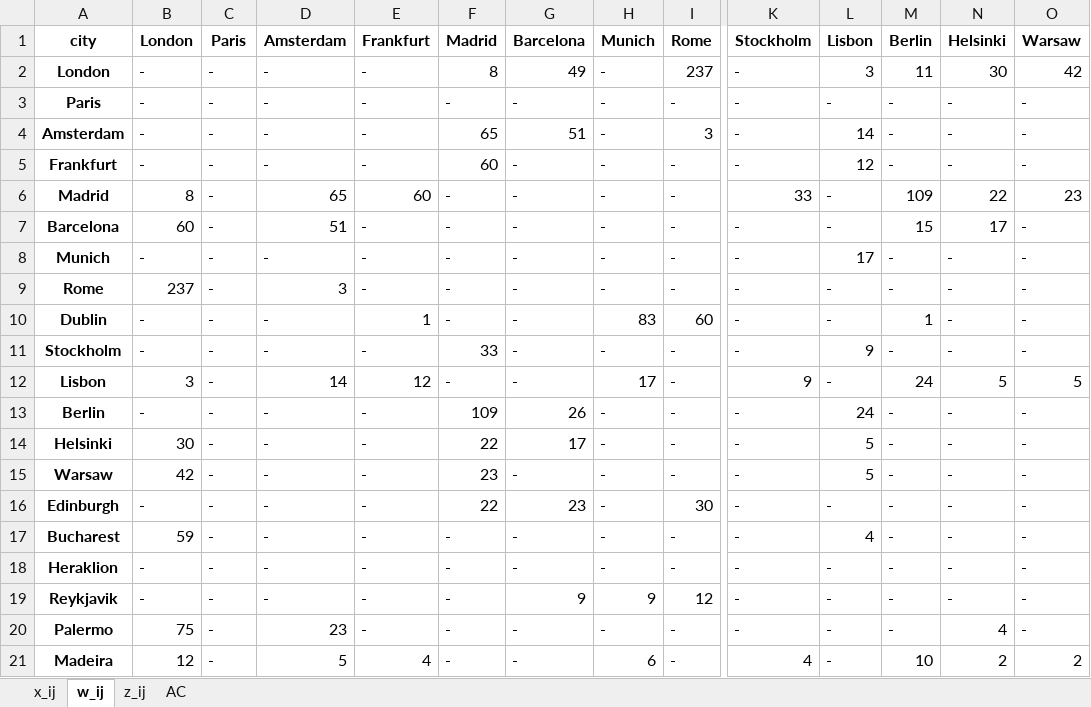
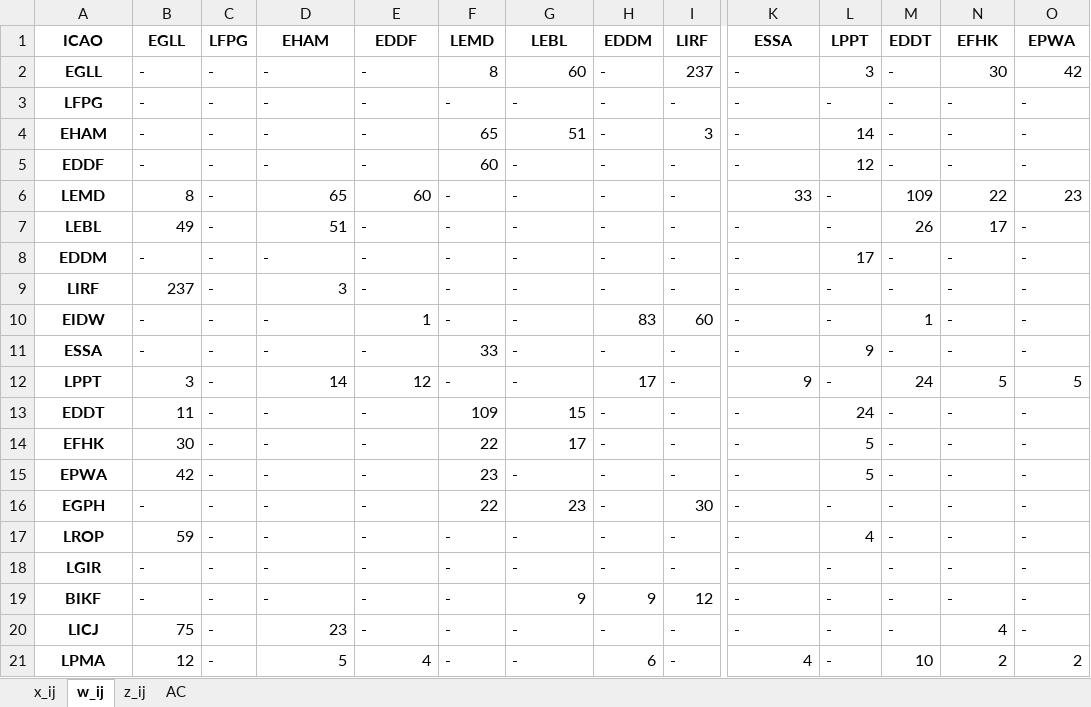
Before and after one commit to dannywhuang/Airline-Planning-Optimisation, an Excel workbook: Assign_1/Problem_1/optimizationOutput.xlsx, sheet w_ij, drawn as a sheet; only a part is shown, gaps mark what is left out; values as stored, in another font and other column widths than the file's, no borders; removed rows and columns are numbered as before the commit, all else as after; rows hold the shown columns only; the diff names each change by its address in the sheet, - before the commit and + after, or states it on an @@ line.

```diff
--- a/Assign_1/Problem_1/optimizationOutput.xlsx (sheet w_ij)
+++ b/Assign_1/Problem_1/optimizationOutput.xlsx (sheet w_ij)
-row 1: city | London | Paris | Amsterdam | Frankfurt | Madrid | Barcelona | Munich | Rome | Stockholm | Lisbon | Berlin | Helsinki | Warsaw
+row 1: ICAO | EGLL | LFPG | EHAM | EDDF | LEMD | LEBL | EDDM | LIRF | ESSA | LPPT | EDDT | EFHK | EPWA
-A2: London
+A2: EGLL
-G2: 49
+G2: 60
-M2: 11
+M2: -
-A3: Paris
+A3: LFPG
-A4: Amsterdam
+A4: EHAM
-A5: Frankfurt
+A5: EDDF
-A6: Madrid
+A6: LEMD
-A7: Barcelona
+A7: LEBL
-B7: 60
+B7: 49
-M7: 15
+M7: 26
-A8: Munich
+A8: EDDM
-A9: Rome
+A9: LIRF
-A10: Dublin
+A10: EIDW
-A11: Stockholm
+A11: ESSA
-A12: Lisbon
+A12: LPPT
-A13: Berlin
+A13: EDDT
-B13: -
+B13: 11
-G13: 26
+G13: 15
-A14: Helsinki
+A14: EFHK
-A15: Warsaw
+A15: EPWA
-A16: Edinburgh
+A16: EGPH
-A17: Bucharest
+A17: LROP
-A18: Heraklion
+A18: LGIR
-A19: Reykjavik
+A19: BIKF
-A20: Palermo
+A20: LICJ
-A21: Madeira
+A21: LPMA
```
Also changed, not shown: sheet x_ij, sheet z_ij, 4 other files.
